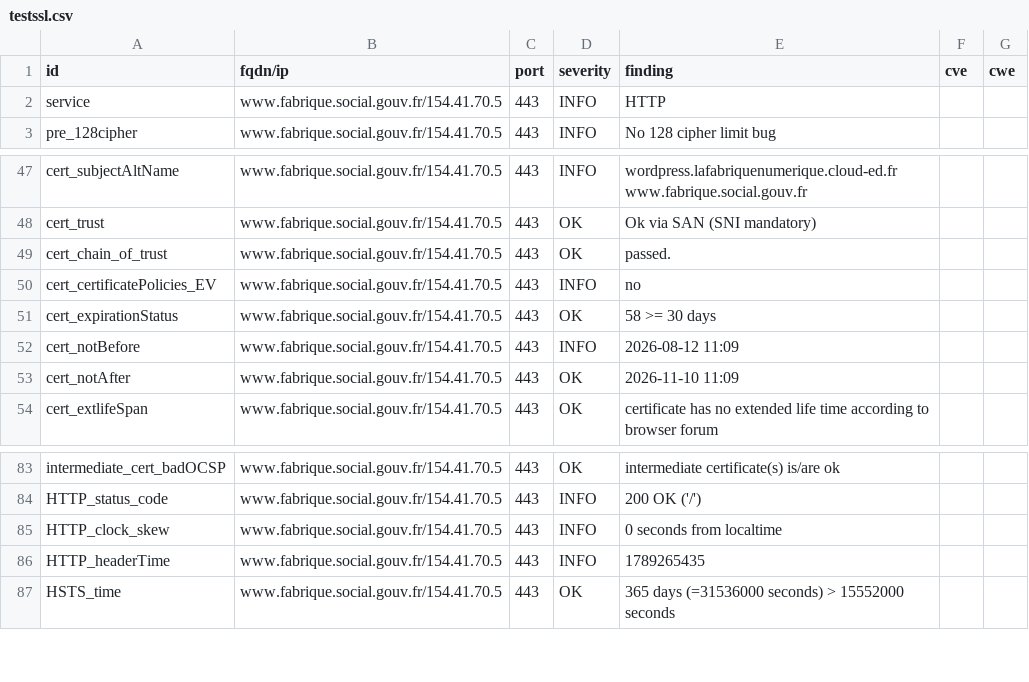
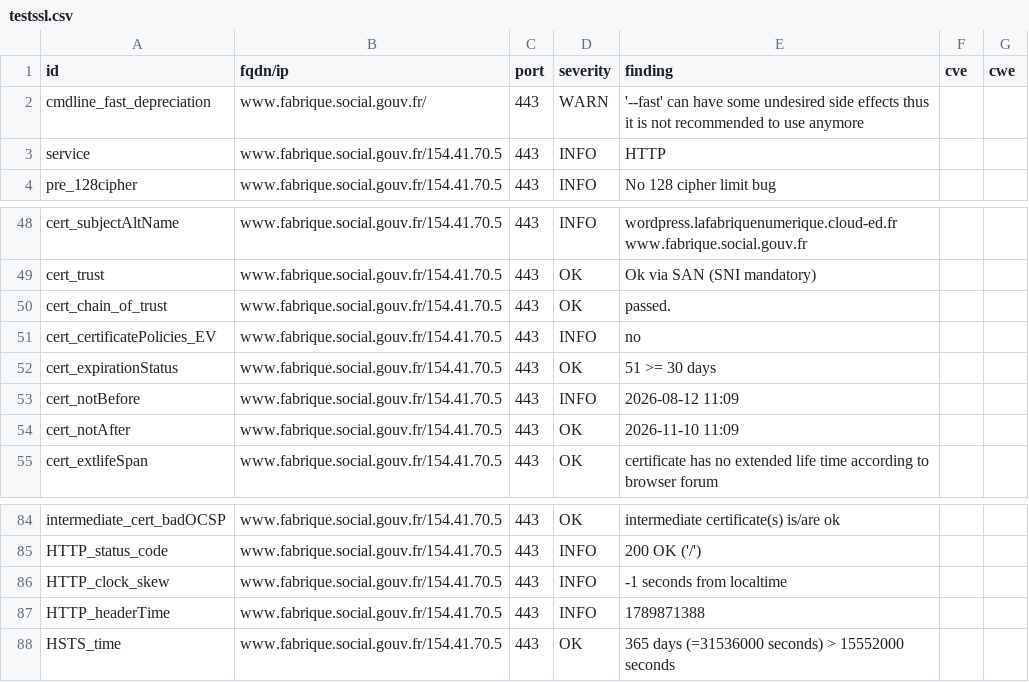
Before and after one commit to pgrange/dashlord, a CSV file: results/aHR0cHM6Ly93d3cuZmFicmlxdWUuc29jaWFsLmdvdXYuZnI=/testssl.csv, drawn as a sheet; only a part is shown, gaps mark what is left out.

```diff
--- a/results/aHR0cHM6Ly93d3cuZmFicmlxdWUuc29jaWFsLmdvdXYuZnI=/testssl.csv
+++ b/results/aHR0cHM6Ly93d3cuZmFicmlxdWUuc29jaWFsLmdvdXYuZnI=/testssl.csv
@@ -1,2 +1,3 @@
 "id","fqdn/ip","port","severity","finding","cve","cwe"
+"cmdline_fast_depreciation","www.fabrique.social.gouv.fr/","443","WARN","'--fast' can have some undesired side effects thus it is not recommended to use anymore","",""
 "service","www.fabrique.social.gouv.fr/154.41.70.5","443","INFO","HTTP","",""
@@ -50,3 +51,3 @@
 "cert_certificatePolicies_EV","www.fabrique.social.gouv.fr/154.41.70.5","443","INFO","no","",""
-"cert_expirationStatus","www.fabrique.social.gouv.fr/154.41.70.5","443","OK","58 >= 30 days","",""
+"cert_expirationStatus","www.fabrique.social.gouv.fr/154.41.70.5","443","OK","51 >= 30 days","",""
 "cert_notBefore","www.fabrique.social.gouv.fr/154.41.70.5","443","INFO","2026-08-12 11:09","",""
@@ -84,4 +85,4 @@
 "HTTP_status_code","www.fabrique.social.gouv.fr/154.41.70.5","443","INFO","200 OK ('/')","",""
-"HTTP_clock_skew","www.fabrique.social.gouv.fr/154.41.70.5","443","INFO","0 seconds from localtime","",""
-"HTTP_headerTime","www.fabrique.social.gouv.fr/154.41.70.5","443","INFO","1789265435","",""
+"HTTP_clock_skew","www.fabrique.social.gouv.fr/154.41.70.5","443","INFO","-1 seconds from localtime","",""
+"HTTP_headerTime","www.fabrique.social.gouv.fr/154.41.70.5","443","INFO","1789871388","",""
 "HSTS_time","www.fabrique.social.gouv.fr/154.41.70.5","443","OK","365 days (=31536000 seconds) > 15552000 seconds","",""
```
Also changed, not shown: 11 other files.
